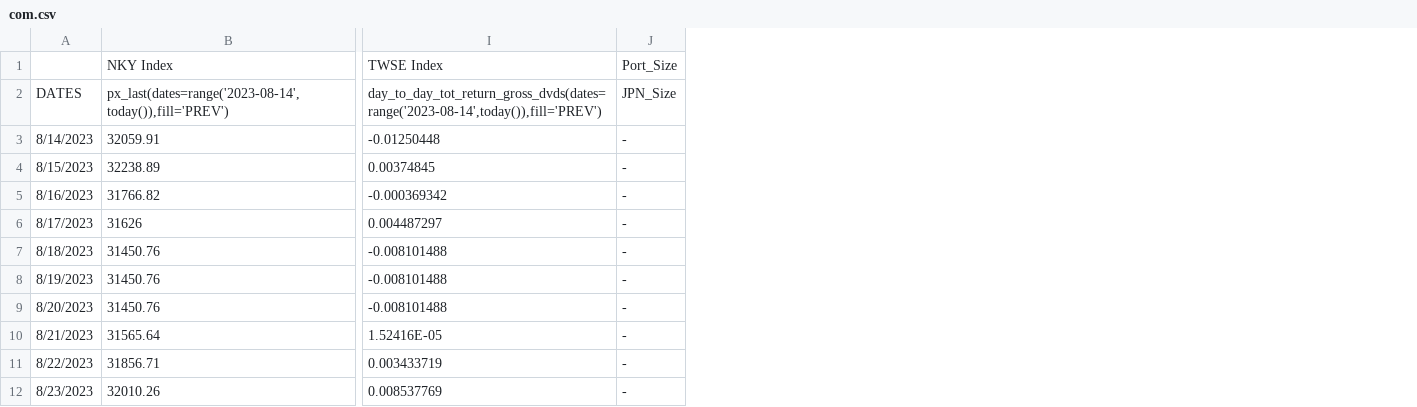
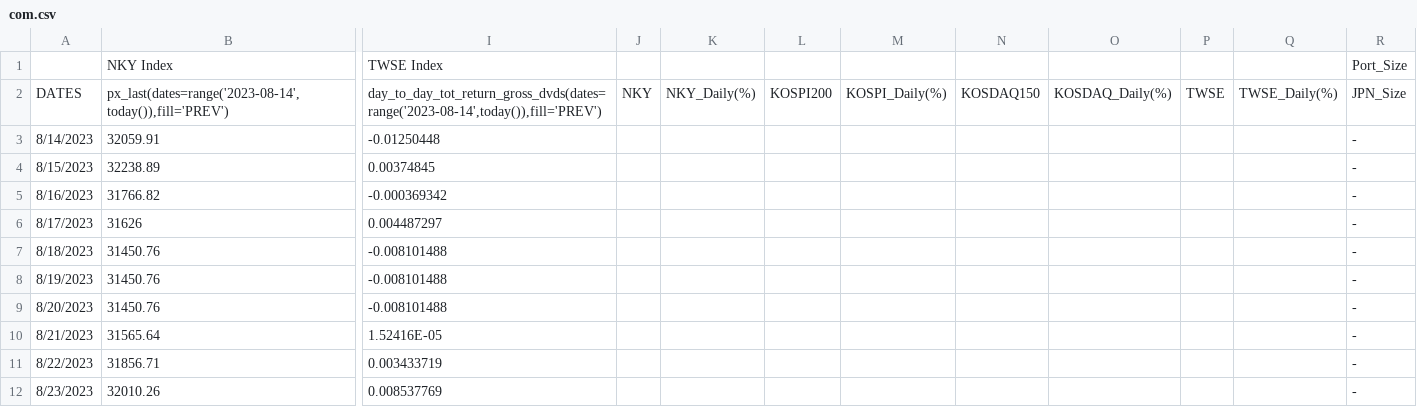
Before and after one commit to jjmerits/Dashboard, a CSV file: com.csv, drawn as a sheet; only a part is shown, gaps mark what is left out; the diff names each change by its address in the sheet, - before the commit and + after, or states it on an @@ line.

```diff
--- a/com.csv
+++ b/com.csv
+column J, row 2: NKY
+column K, row 2: NKY_Daily(%)
+column L, row 2: KOSPI200
+column M, row 2: KOSPI_Daily(%)
+column N, row 2: KOSDAQ150
+column O, row 2: KOSDAQ_Daily(%)
+column P, row 2: TWSE
+column Q, row 2: TWSE_Daily(%)
```
Also changed, not shown: dash.csv.
